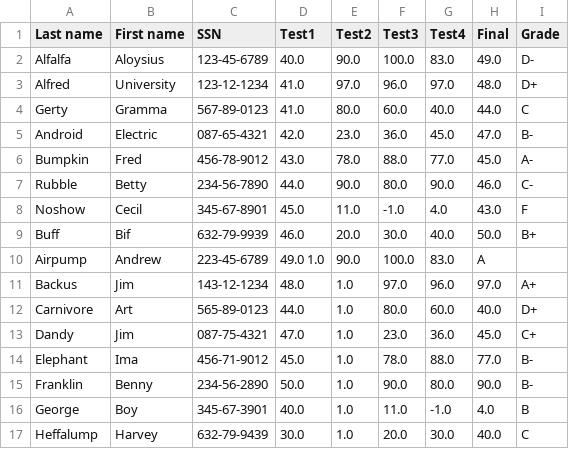
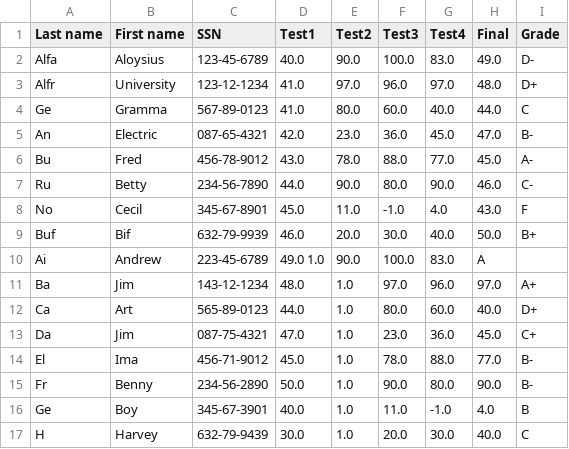
Before and after one commit to yuchenz427/IDS706_Fall2023_Mini_Project_2_Pandas, a CSV file: grades.csv, drawn as a sheet.

```diff
--- a/grades.csv
+++ b/grades.csv
@@ -1,17 +1,17 @@
 "Last name", "First name", "SSN",        "Test1", "Test2", "Test3", "Test4", "Final", "Grade"
-"Alfalfa",   "Aloysius",   "123-45-6789", 40.0,    90.0,   100.0,    83.0,    49.0,   "D-"
-"Alfred",    "University", "123-12-1234", 41.0,    97.0,    96.0,    97.0,    48.0,   "D+"
-"Gerty",     "Gramma",     "567-89-0123", 41.0,    80.0,    60.0,    40.0,    44.0,   "C"
-"Android",   "Electric",   "087-65-4321", 42.0,    23.0,    36.0,    45.0,    47.0,   "B-"
-"Bumpkin",   "Fred",       "456-78-9012", 43.0,    78.0,    88.0,    77.0,    45.0,   "A-"
-"Rubble",    "Betty",      "234-56-7890", 44.0,    90.0,    80.0,    90.0,    46.0,   "C-"
-"Noshow",    "Cecil",      "345-67-8901", 45.0,    11.0,    -1.0,     4.0,    43.0,   "F"
-"Buff",      "Bif",        "632-79-9939", 46.0,    20.0,    30.0,    40.0,    50.0,   "B+"
-"Airpump",   "Andrew",     "223-45-6789", 49.0      1.0,    90.0,   100.0,    83.0,   "A"
-"Backus",    "Jim",        "143-12-1234", 48.0,     1.0,    97.0,    96.0,    97.0,   "A+"
-"Carnivore", "Art",        "565-89-0123", 44.0,     1.0,    80.0,    60.0,    40.0,   "D+"
-"Dandy",     "Jim",        "087-75-4321", 47.0,     1.0,    23.0,    36.0,    45.0,   "C+"
-"Elephant",  "Ima",        "456-71-9012", 45.0,     1.0,    78.0,    88.0,    77.0,   "B-"
-"Franklin",  "Benny",      "234-56-2890", 50.0,     1.0,    90.0,    80.0,    90.0,   "B-"
-"George",    "Boy",        "345-67-3901", 40.0,     1.0,    11.0,    -1.0,     4.0,   "B"
-"Heffalump", "Harvey",     "632-79-9439", 30.0,     1.0,    20.0,    30.0,    40.0,   "C"
+"Alfa",   "Aloysius",   "123-45-6789", 40.0,    90.0,   100.0,    83.0,    49.0,   "D-"
+"Alfr",    "University", "123-12-1234", 41.0,    97.0,    96.0,    97.0,    48.0,   "D+"
+"Ge",     "Gramma",     "567-89-0123", 41.0,    80.0,    60.0,    40.0,    44.0,   "C"
+"An",   "Electric",   "087-65-4321", 42.0,    23.0,    36.0,    45.0,    47.0,   "B-"
+"Bu",   "Fred",       "456-78-9012", 43.0,    78.0,    88.0,    77.0,    45.0,   "A-"
+"Ru",    "Betty",      "234-56-7890", 44.0,    90.0,    80.0,    90.0,    46.0,   "C-"
+"No",    "Cecil",      "345-67-8901", 45.0,    11.0,    -1.0,     4.0,    43.0,   "F"
+"Buf",      "Bif",        "632-79-9939", 46.0,    20.0,    30.0,    40.0,    50.0,   "B+"
+"Ai",   "Andrew",     "223-45-6789", 49.0      1.0,    90.0,   100.0,    83.0,   "A"
+"Ba",    "Jim",        "143-12-1234", 48.0,     1.0,    97.0,    96.0,    97.0,   "A+"
+"Ca", "Art",        "565-89-0123", 44.0,     1.0,    80.0,    60.0,    40.0,   "D+"
+"Da",     "Jim",        "087-75-4321", 47.0,     1.0,    23.0,    36.0,    45.0,   "C+"
+"El",  "Ima",        "456-71-9012", 45.0,     1.0,    78.0,    88.0,    77.0,   "B-"
+"Fr",  "Benny",      "234-56-2890", 50.0,     1.0,    90.0,    80.0,    90.0,   "B-"
+"Ge",    "Boy",        "345-67-3901", 40.0,     1.0,    11.0,    -1.0,     4.0,   "B"
+"H", "Harvey",     "632-79-9439", 30.0,     1.0,    20.0,    30.0,    40.0,   "C"
```
Also changed, not shown: 3 other files.
